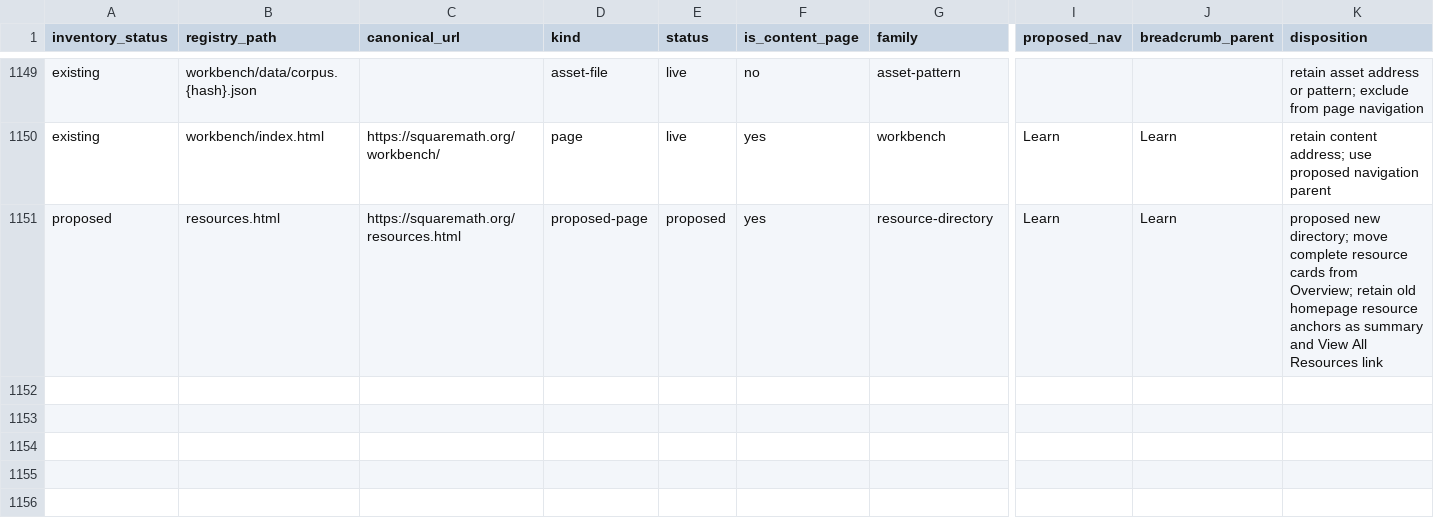
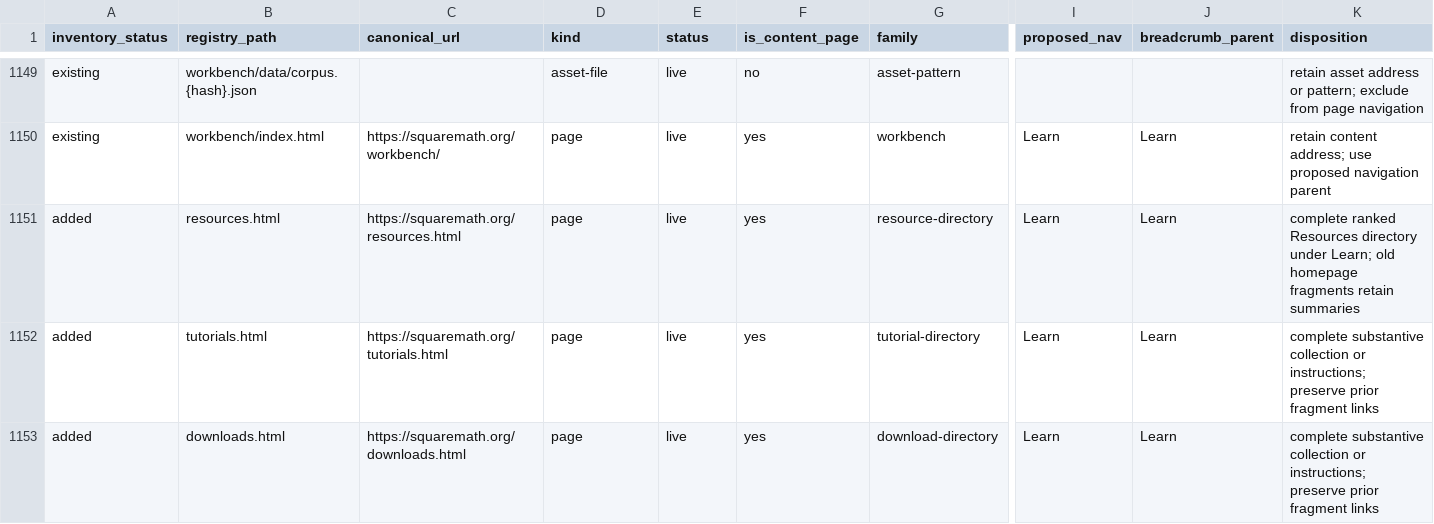
Before and after one commit to jlevy/squares, a CSV file: docs/project/specs/active/plan-2026-10-22-site-navigation-routes.csv, drawn as a sheet; only a part is shown, gaps mark what is left out; rows hold the shown columns only; the diff covers the shown part only; the diff names each change by its address in the sheet, - before the commit and + after, or states it on an @@ line.

Commit message:
fix(site): unify menu controls and separate content pages

```diff
--- a/docs/project/specs/active/plan-2026-10-22-site-navigation-routes.csv
+++ b/docs/project/specs/active/plan-2026-10-22-site-navigation-routes.csv
-A1151 (inventory_status): proposed
+A1151 (inventory_status): added
-D1151 (kind): proposed-page
+D1151 (kind): page
-E1151 (status): proposed
+E1151 (status): live
-K1151 (disposition): proposed new directory; move complete resource cards from Overview; retain old homepage resource anchors as summary and View All Resources link
+K1151 (disposition): complete ranked Resources directory under Learn; old homepage fragments retain summaries
+row 1152: added | tutorials.html | https://squaremath.org/tutorials.html | page | live | yes | tutorial-directory | Learn | Learn | complete substantive collection or instructions; preserve prior fragment links
+row 1153: added | downloads.html | https://squaremath.org/downloads.html | page | live | yes | download-directory | Learn | Learn | complete substantive collection or instructions; preserve prior fragment links
```
Also changed, not shown: 2 added rows and 2 edited cells elsewhere in this file, 41 other files.
